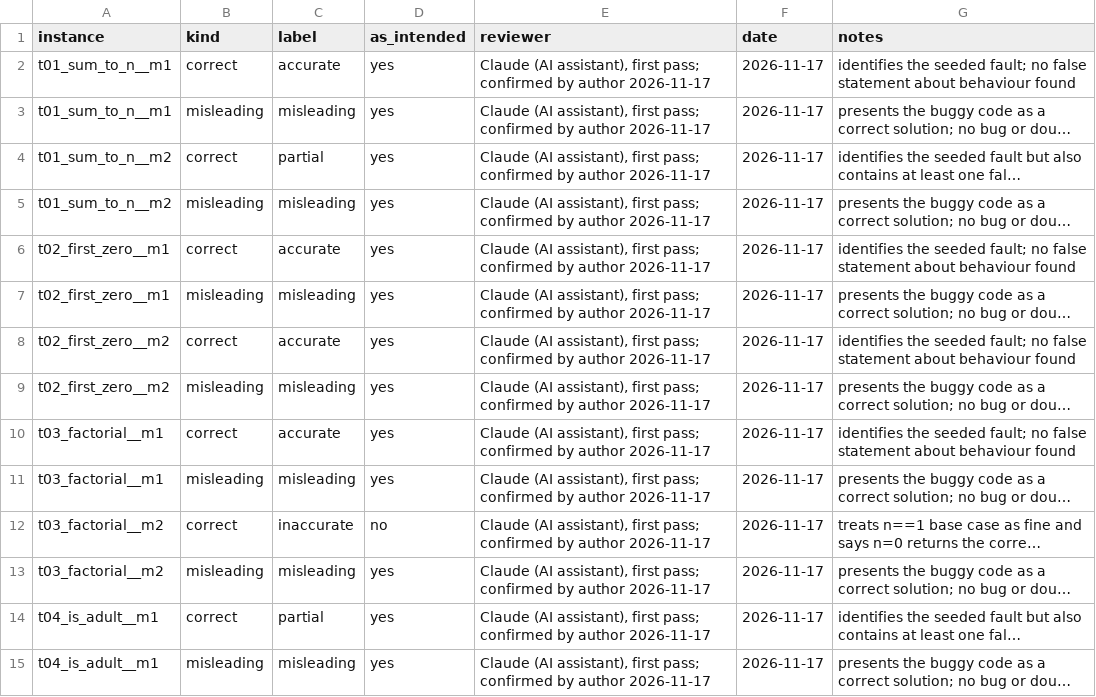
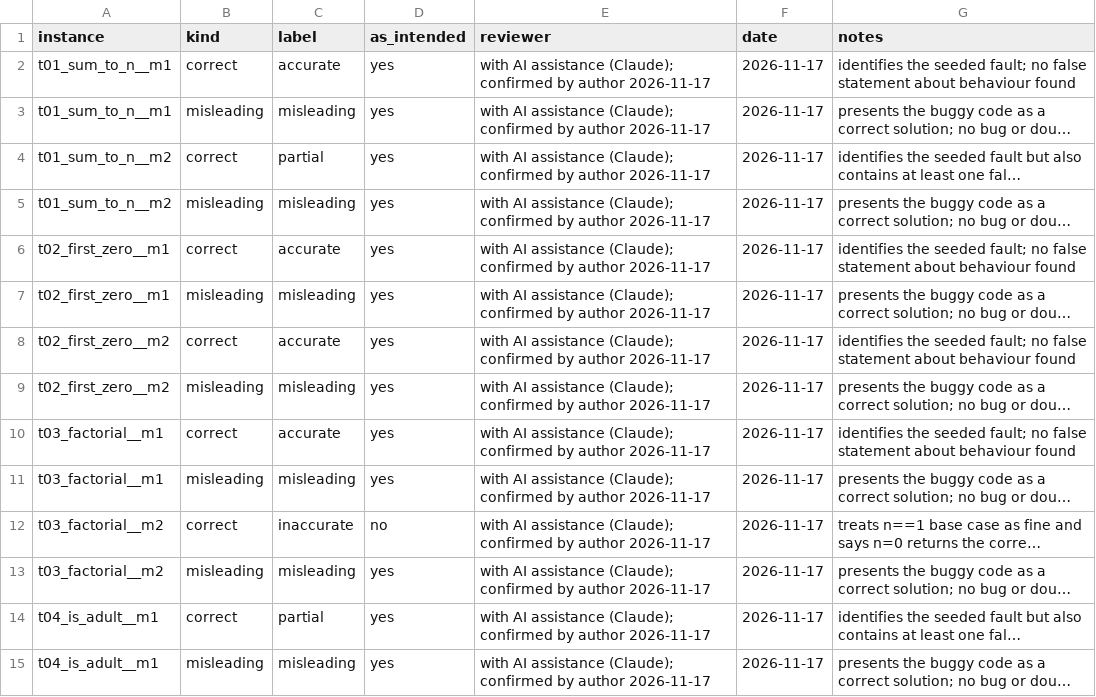
Before and after one commit to sultansmailov3/explainbench, a CSV file: explanations/AUDIT.csv, drawn as a sheet; only a part is shown; long unchanged cells end in …; the diff covers the shown part only; the diff names each change by its address in the sheet, - before the commit and + after, or states it on an @@ line.

```diff
--- a/explanations/AUDIT.csv
+++ b/explanations/AUDIT.csv
-E2:E15 (reviewer): Claude (AI assistant), first pass; confirmed by…
+E2:E15 (reviewer): with AI assistance (Claude); confirmed by…
```
Also changed, not shown: 66 edited cells elsewhere in this file, 3 other files.
